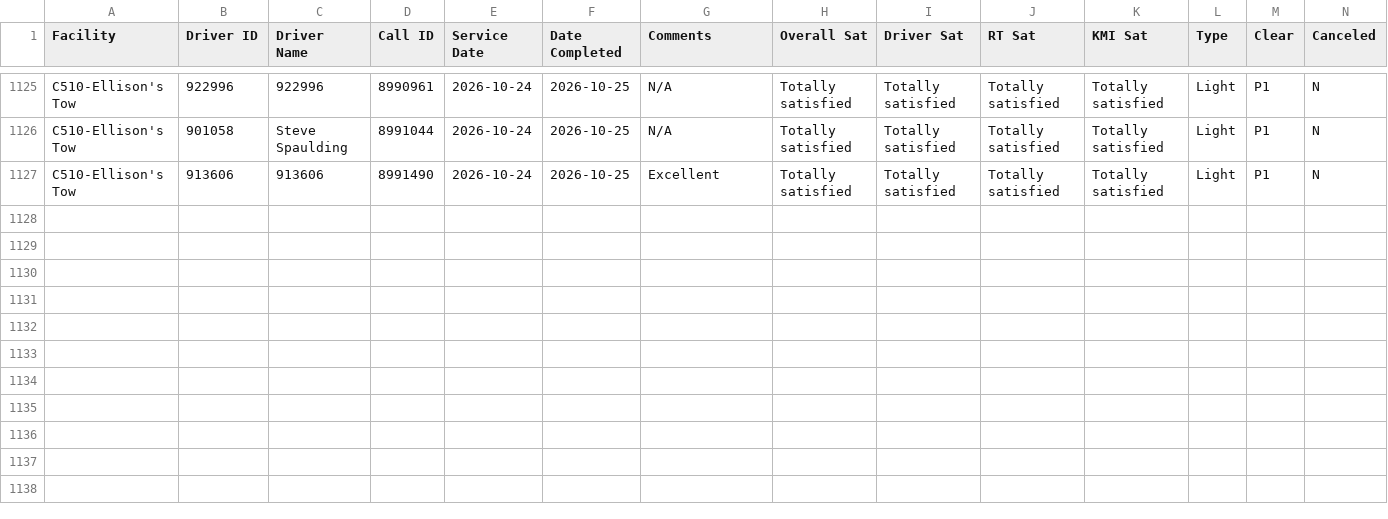
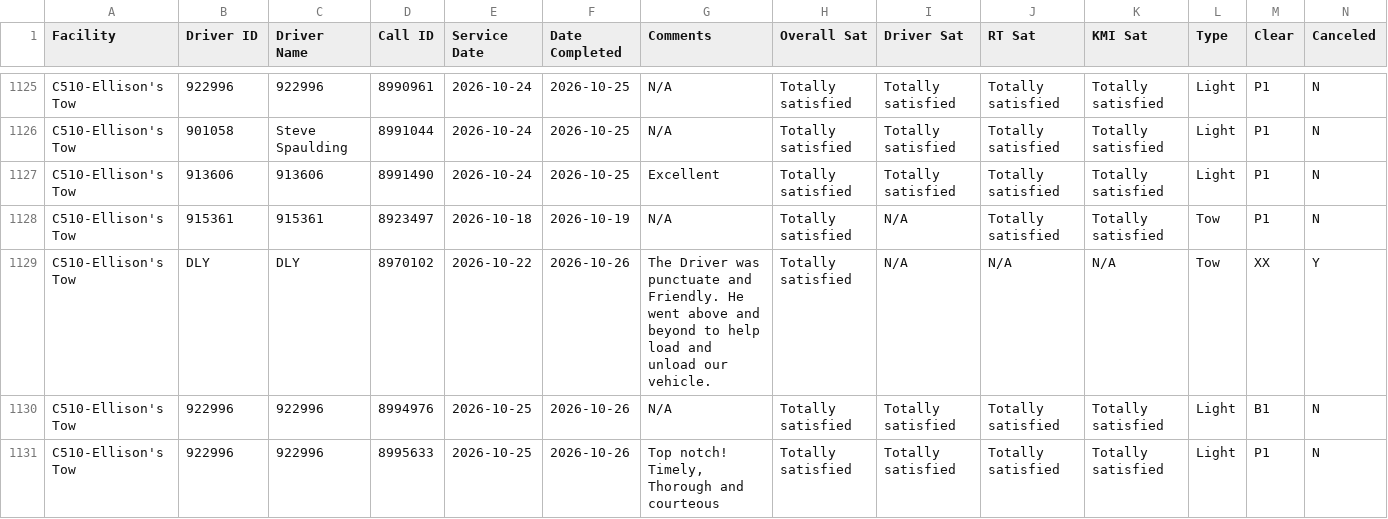
Before and after one commit to sbanks79/firstlineforryder, a CSV file: c510-aaa-data.csv, drawn as a sheet; only a part is shown, gaps mark what is left out; rows hold the shown columns only; the diff covers the shown part only; the diff names each change by its address in the sheet, - before the commit and + after, or states it on an @@ line.

```diff
--- a/c510-aaa-data.csv
+++ b/c510-aaa-data.csv
+row 1128: C510-Ellison's Tow | 915361 | 915361 | 8923497 | 2026-10-18 | 2026-10-19 | N/A | Totally satisfied | N/A | Totally satisfied | Totally satisfied | Tow | P1 | N
+row 1129: C510-Ellison's Tow | DLY | DLY | 8970102 | 2026-10-22 | 2026-10-26 | The Driver was punctuate and Friendly. He went above and beyond to help load and unload our vehicle. | Totally satisfied | N/A | N/A | N/A | Tow | XX | Y
+row 1130: C510-Ellison's Tow | 922996 | 922996 | 8994976 | 2026-10-25 | 2026-10-26 | N/A | Totally satisfied | Totally satisfied | Totally satisfied | Totally satisfied | Light | B1 | N
+row 1131: C510-Ellison's Tow | 922996 | 922996 | 8995633 | 2026-10-25 | 2026-10-26 | Top notch! Timely, Thorough and courteous | Totally satisfied | Totally satisfied | Totally satisfied | Totally satisfied | Light | P1 | N
```
Also changed, not shown: 4 added rows elsewhere in this file, c187-aaa-data.csv, c542-aaa-data.csv, 1 other file.
